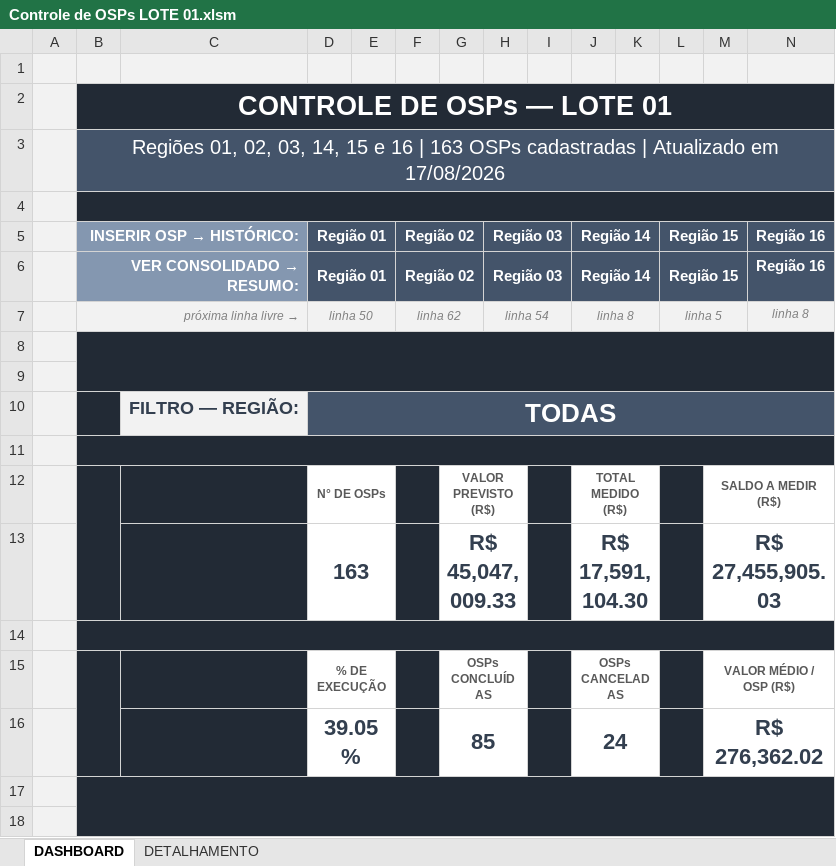
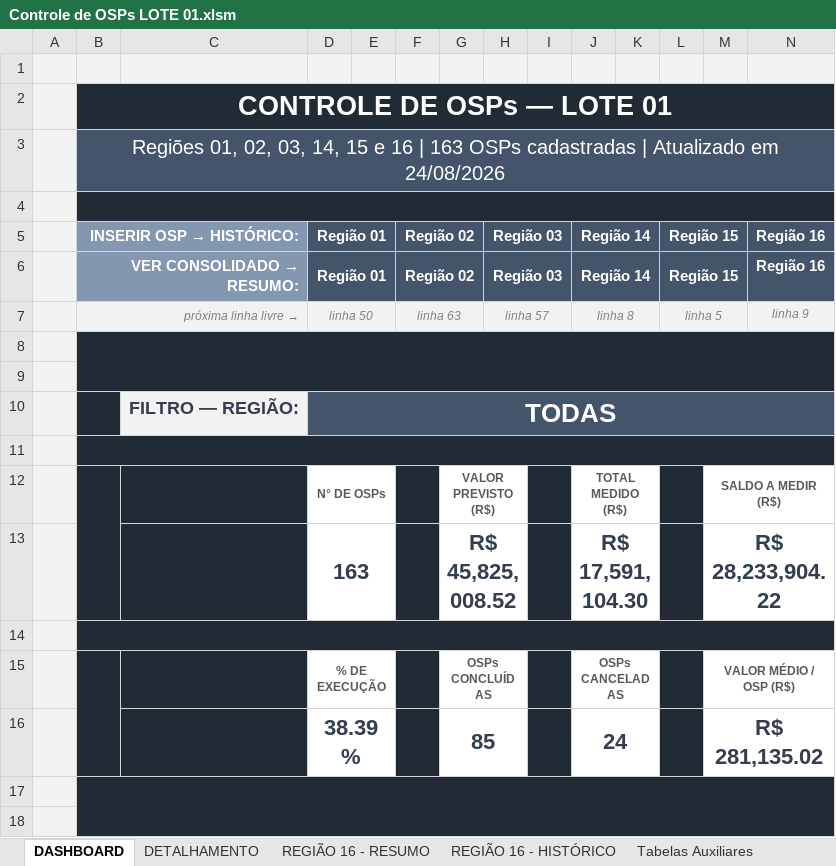
Before and after one commit to fernanda1997-pj/geoportal-ordens-servico, an Excel workbook: fichas/OS/Controle de OSPs LOTE 01.xlsm, sheet DASHBOARD, drawn as a sheet; only a part is shown; values as stored, in another font and other column widths than the file's, no borders; charts and pictures not drawn; the diff names each change by its address in the sheet, - before the commit and + after, or states it on an @@ line.

```diff
--- a/fichas/OS/Controle de OSPs LOTE 01.xlsm (sheet DASHBOARD)
+++ b/fichas/OS/Controle de OSPs LOTE 01.xlsm (sheet DASHBOARD)
@@ sheet tab unhidden: REGIÃO 16 - RESUMO @@
@@ sheet tab unhidden: REGIÃO 16 - HISTÓRICO @@
@@ sheet tab unhidden: Tabelas Auxiliares @@
-B3: …Atualizado em 17/08/2026
+B3: …Atualizado em 24/08/2026
-F7: linha 62
+F7: linha 63
-H7: linha 54
+H7: linha 57
-N7: linha 8
+N7: linha 9
-G13: R$ 45,047,009.33
+G13: R$ 45,825,008.52
-M13: R$ 27,455,905.03
+M13: R$ 28,233,904.22
-D16: 39.05%
+D16: 38.39%
-M16: R$ 276,362.02
+M16: R$ 281,135.02
```
Also changed, not shown: sheet DETALHAMENTO, charts or pictures, 4 other files.
